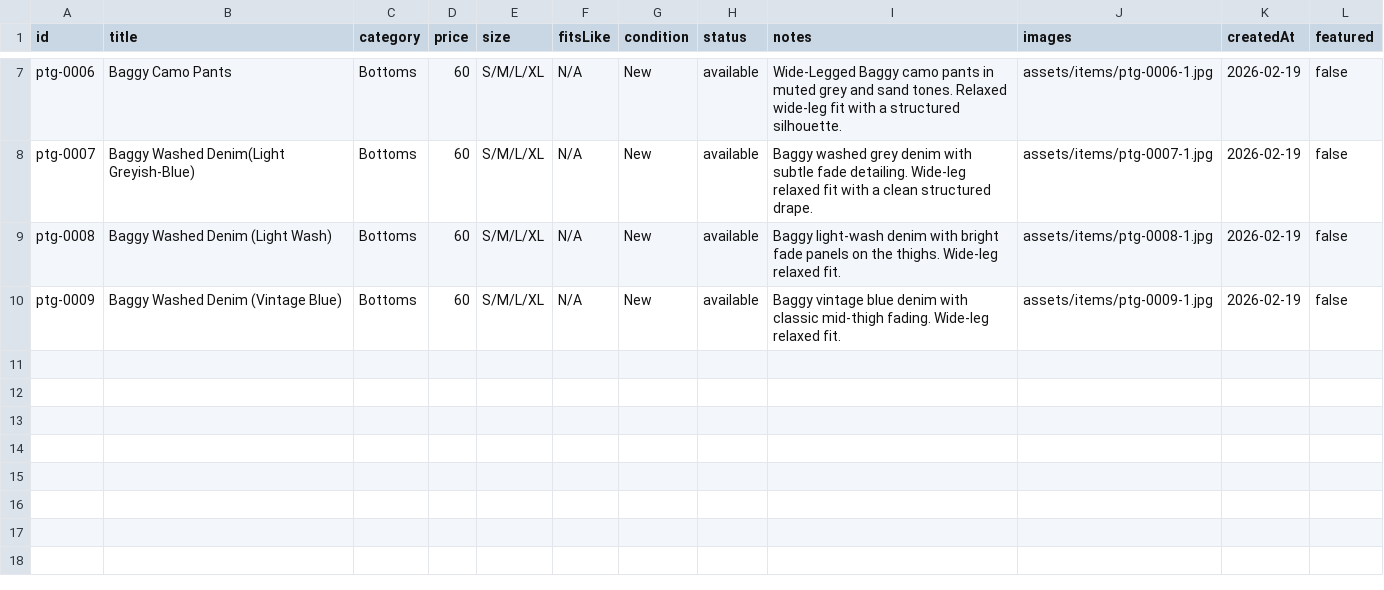
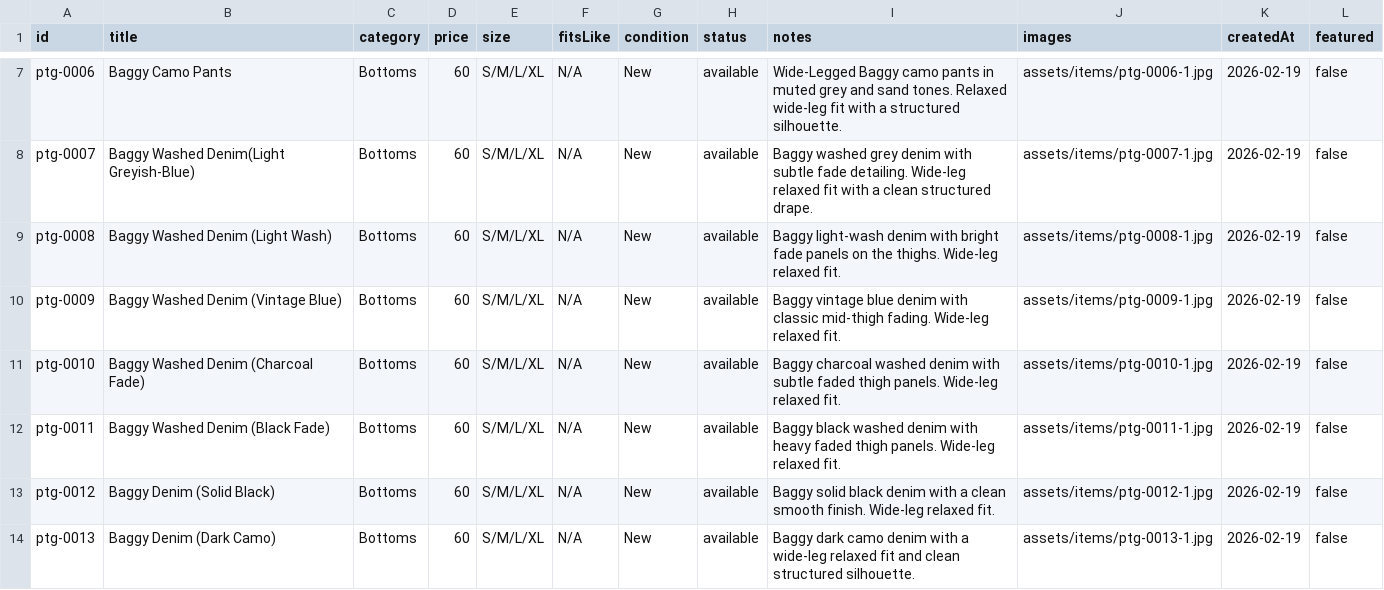
Before and after one commit to timiafolabi/Perle, a CSV file: data/items.csv, drawn as a sheet; only a part is shown, gaps mark what is left out; the diff names each change by its address in the sheet, - before the commit and + after, or states it on an @@ line.

Commit message:
Update items.csv

```diff
--- a/data/items.csv
+++ b/data/items.csv
+row 11: ptg-0010 | Baggy Washed Denim (Charcoal Fade) | Bottoms | 60 | S/M/L/XL | N/A | New | available | Baggy charcoal washed denim with subtle faded thigh panels. Wide-leg relaxed fit. | assets/items/ptg-0010-1.jpg | 2026-02-19 | false
+row 12: ptg-0011 | Baggy Washed Denim (Black Fade) | Bottoms | 60 | S/M/L/XL | N/A | New | available | Baggy black washed denim with heavy faded thigh panels. Wide-leg relaxed fit. | assets/items/ptg-0011-1.jpg | 2026-02-19 | false
+row 13: ptg-0012 | Baggy Denim (Solid Black) | Bottoms | 60 | S/M/L/XL | N/A | New | available | Baggy solid black denim with a clean smooth finish. Wide-leg relaxed fit. | assets/items/ptg-0012-1.jpg | 2026-02-19 | false
+row 14: ptg-0013 | Baggy Denim (Dark Camo) | Bottoms | 60 | S/M/L/XL | N/A | New | available | Baggy dark camo denim with a wide-leg relaxed fit and clean structured silhouette. | assets/items/ptg-0013-1.jpg | 2026-02-19 | false
```
